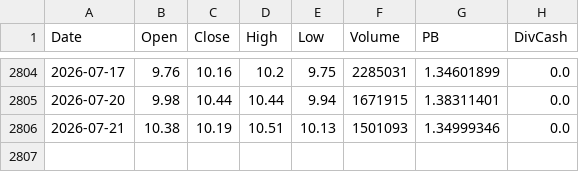
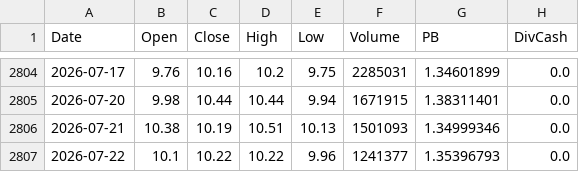
Before and after one commit to Dorian-Yuan/cn_banks_quant, a CSV file: data/ashare/601939.csv, drawn as a sheet; only a part is shown, gaps mark what is left out.

```diff
--- a/data/ashare/601939.csv
+++ b/data/ashare/601939.csv
@@ -2806 +2806,2 @@
 2026-07-21,10.38,10.19,10.51,10.13,1501093,1.34999346,0.0
+2026-07-22,10.1,10.22,10.22,9.96,1241377,1.35396793,0.0
```
Also changed, not shown: data/ashare/399986.csv, data/ashare/601288.csv, 4 other files.
